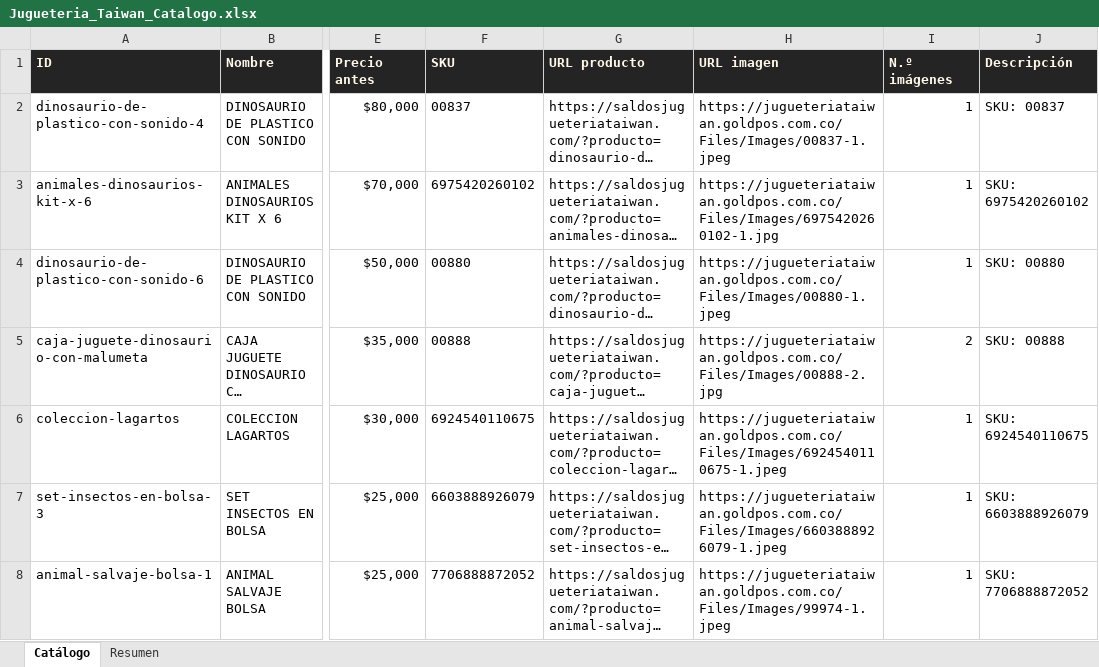
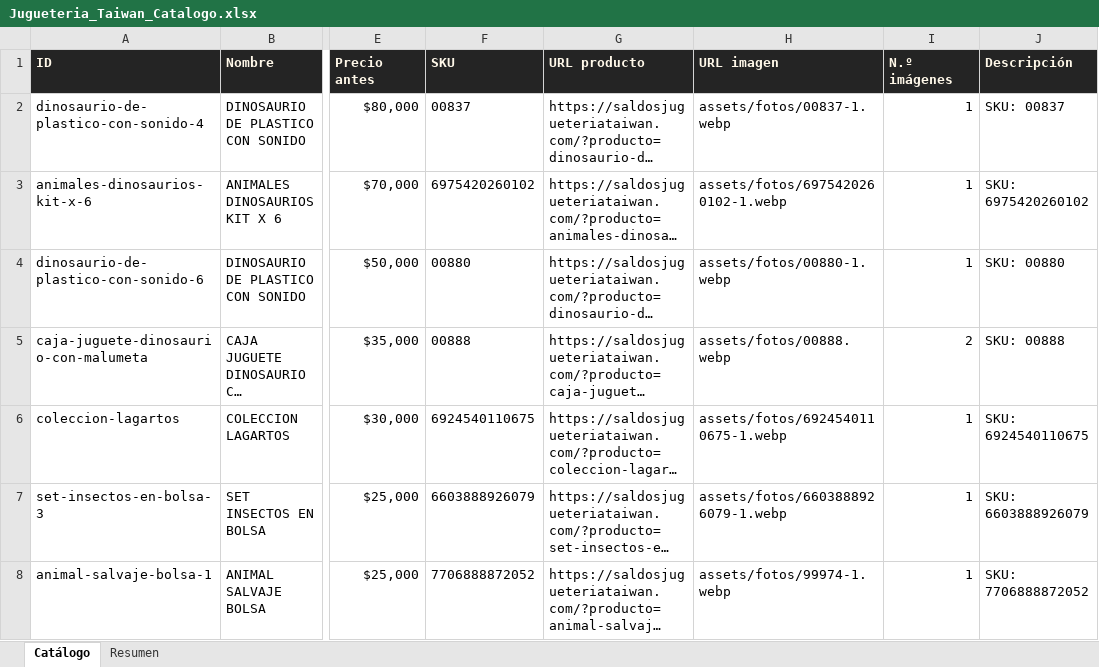
Before and after one commit to ikib2c/iki, an Excel workbook: Jugueteria_Taiwan_Catalogo.xlsx, sheet Catálogo, drawn as a sheet; only a part is shown, gaps mark what is left out; long unchanged cells end in …; values as stored, in another font and other column widths than the file's, no borders; the diff covers the shown part only; the diff names each change by its address in the sheet, - before the commit and + after, or states it on an @@ line.

Commit message:
sync: actualiza catalogo de la tienda y Excel de proveedores [skip ci]

```diff
--- a/Jugueteria_Taiwan_Catalogo.xlsx (sheet Catálogo)
+++ b/Jugueteria_Taiwan_Catalogo.xlsx (sheet Catálogo)
-H2 (URL imagen): https://jugueteriataiwan.goldpos.com.co/Files/Images/00837-1.jpeg
+H2 (URL imagen): assets/fotos/00837-1.webp
-H3 (URL imagen): https://jugueteriataiwan.goldpos.com.co/Files/Images/6975420260102-1.jpg
+H3 (URL imagen): assets/fotos/6975420260102-1.webp
-H4 (URL imagen): https://jugueteriataiwan.goldpos.com.co/Files/Images/00880-1.jpeg
+H4 (URL imagen): assets/fotos/00880-1.webp
-H5 (URL imagen): https://jugueteriataiwan.goldpos.com.co/Files/Images/00888-2.jpg
+H5 (URL imagen): assets/fotos/00888.webp
-H6 (URL imagen): https://jugueteriataiwan.goldpos.com.co/Files/Images/6924540110675-1.jpeg
+H6 (URL imagen): assets/fotos/6924540110675-1.webp
-H7 (URL imagen): https://jugueteriataiwan.goldpos.com.co/Files/Images/6603888926079-1.jpeg
+H7 (URL imagen): assets/fotos/6603888926079-1.webp
-H8 (URL imagen): https://jugueteriataiwan.goldpos.com.co/Files/Images/99974-1.jpeg
+H8 (URL imagen): assets/fotos/99974-1.webp
```
Also changed, not shown: 1904 edited cells elsewhere in this sheet, sheet Resumen, Gava_Joyeria_Catalogo.xlsx, OpenMind_Catalogo.xlsx, 3 other files.
